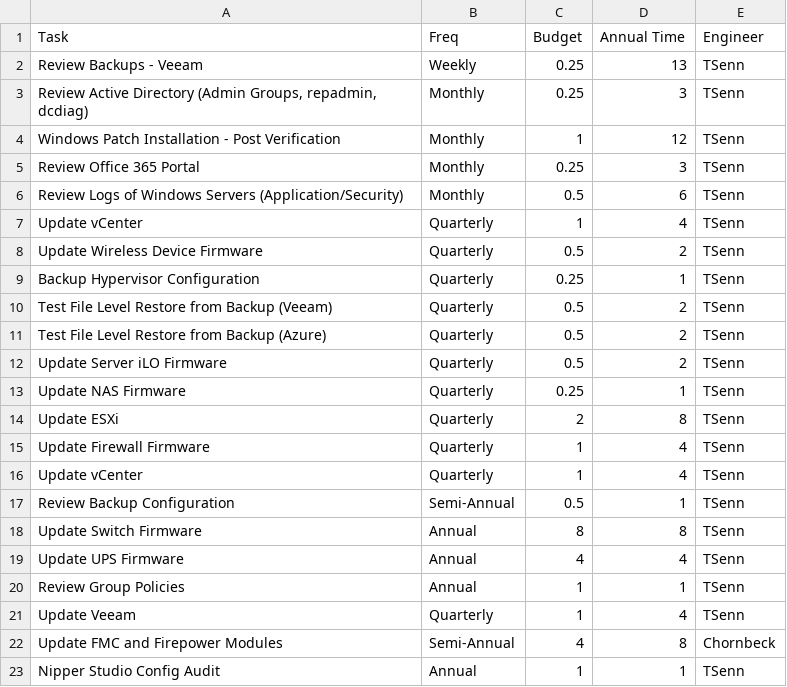
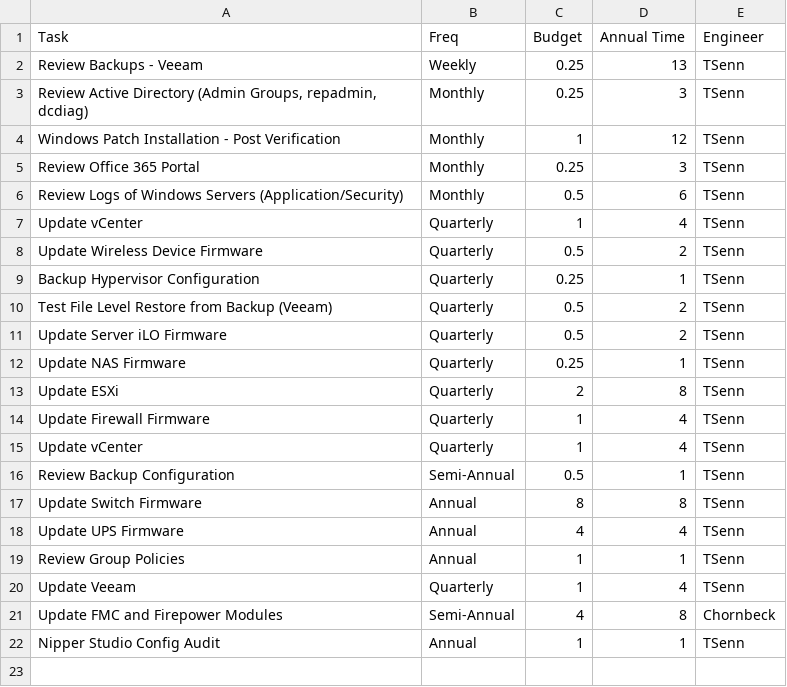
Before and after one commit to SnakeDoctor-312/equ_bpa, a CSV file: Tasks/USF.csv, drawn as a sheet.

```diff
--- a/Tasks/USF.csv
+++ b/Tasks/USF.csv
@@ -10,3 +10,2 @@ Backup Hypervisor Configuration,Quarterly,0.25,1,TSenn
 Test File Level Restore from Backup (Veeam),Quarterly,0.5,2,TSenn
-Test File Level Restore from Backup (Azure),Quarterly,0.5,2,TSenn
 Update Server iLO Firmware,Quarterly,0.5,2,TSenn
```
Also changed, not shown: CompanyIDs.csv, Tasks/LSM.csv, 6 other files.
